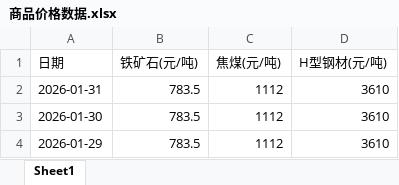
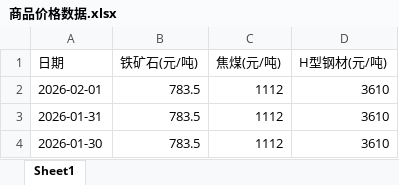
Before and after one commit to bensonxj-png/commodity-price-tracker, an Excel workbook: 商品价格数据.xlsx, sheet Sheet1, drawn as a sheet; only a part is shown; the shorter side is filled out with more unchanged rows; values as stored, in another font and other column widths than the file's, no borders; the diff names each change by its address in the sheet, - before the commit and + after, or states it on an @@ line.

```diff
--- a/商品价格数据.xlsx (sheet Sheet1)
+++ b/商品价格数据.xlsx (sheet Sheet1)
+row 2: 2026-02-01 | 783.5 | 1112 | 3610
```
